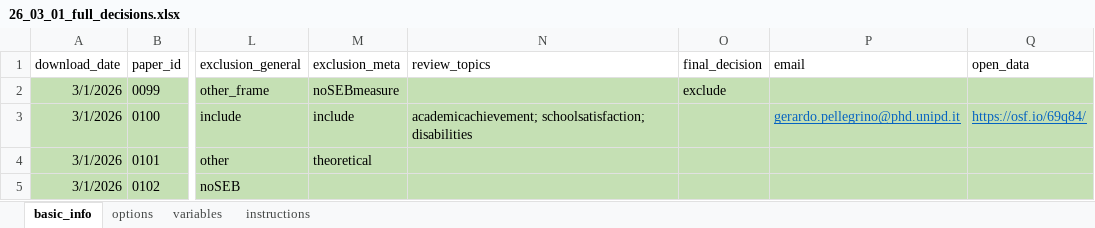
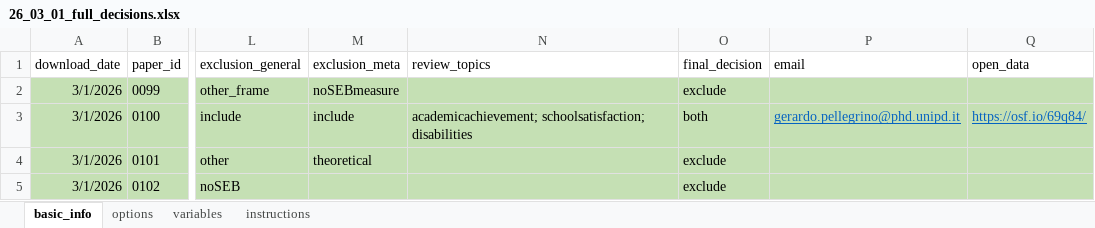
Before and after one commit to feracotommaso/living_SEB_review, an Excel workbook: data/2.full_abstracting/26_03_01_full_decisions.xlsx, sheet basic_info, drawn as a sheet; only a part is shown, gaps mark what is left out; values as stored, in another font and other column widths than the file's, no borders; the diff names each change by its address in the sheet, - before the commit and + after, or states it on an @@ line.

```diff
--- a/data/2.full_abstracting/26_03_01_full_decisions.xlsx (sheet basic_info)
+++ b/data/2.full_abstracting/26_03_01_full_decisions.xlsx (sheet basic_info)
-O3 (final_decision): (empty)
+O3 (final_decision): both
-O4:O5 (final_decision): (empty)
+O4:O5 (final_decision): exclude
```
Also changed, not shown: data/3.meta_data/basic_info/26_03_01_basic_info.xlsx, data/3.meta_data/meta_data/metadata.xlsx, 13 other files.
